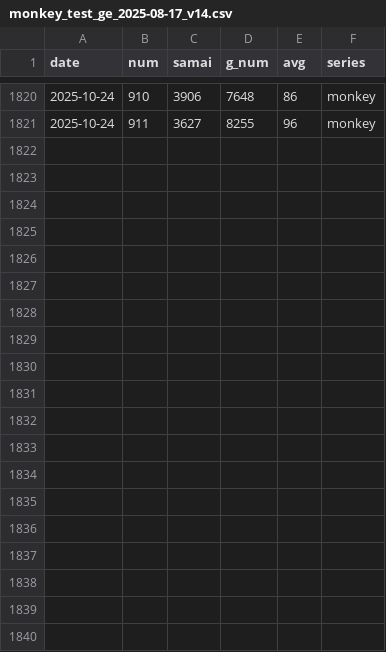
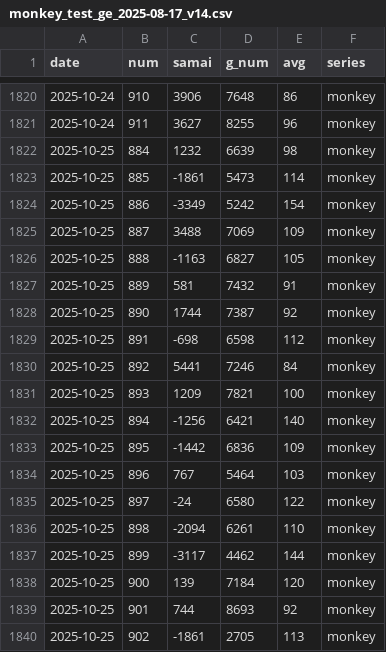
Before and after one commit to kaizo1amida33/naniutsu, a CSV file: monkey_test_ge_2025-08-17_v14.csv, drawn as a sheet; only a part is shown, gaps mark what is left out; the diff covers the shown part only.

```diff
--- a/monkey_test_ge_2025-08-17_v14.csv
+++ b/monkey_test_ge_2025-08-17_v14.csv
@@ -1821 +1821,20 @@
 2025-10-24,911,3627,8255,96,monkey
+2025-10-25,884,1232,6639,98,monkey
+2025-10-25,885,-1861,5473,114,monkey
+2025-10-25,886,-3349,5242,154,monkey
+2025-10-25,887,3488,7069,109,monkey
+2025-10-25,888,-1163,6827,105,monkey
+2025-10-25,889,581,7432,91,monkey
+2025-10-25,890,1744,7387,92,monkey
+2025-10-25,891,-698,6598,112,monkey
+2025-10-25,892,5441,7246,84,monkey
+2025-10-25,893,1209,7821,100,monkey
+2025-10-25,894,-1256,6421,140,monkey
+2025-10-25,895,-1442,6836,109,monkey
+2025-10-25,896,767,5464,103,monkey
+2025-10-25,897,-24,6580,122,monkey
+2025-10-25,898,-2094,6261,110,monkey
+2025-10-25,899,-3117,4462,144,monkey
+2025-10-25,900,139,7184,120,monkey
+2025-10-25,901,744,8693,92,monkey
+2025-10-25,902,-1861,2705,113,monkey
```
Also changed, not shown: 9 added rows elsewhere in this file, hokuto_plazahakata_all_days.csv, hokuto_test_ge_2025-08-17_v14.csv, 9 other files.
